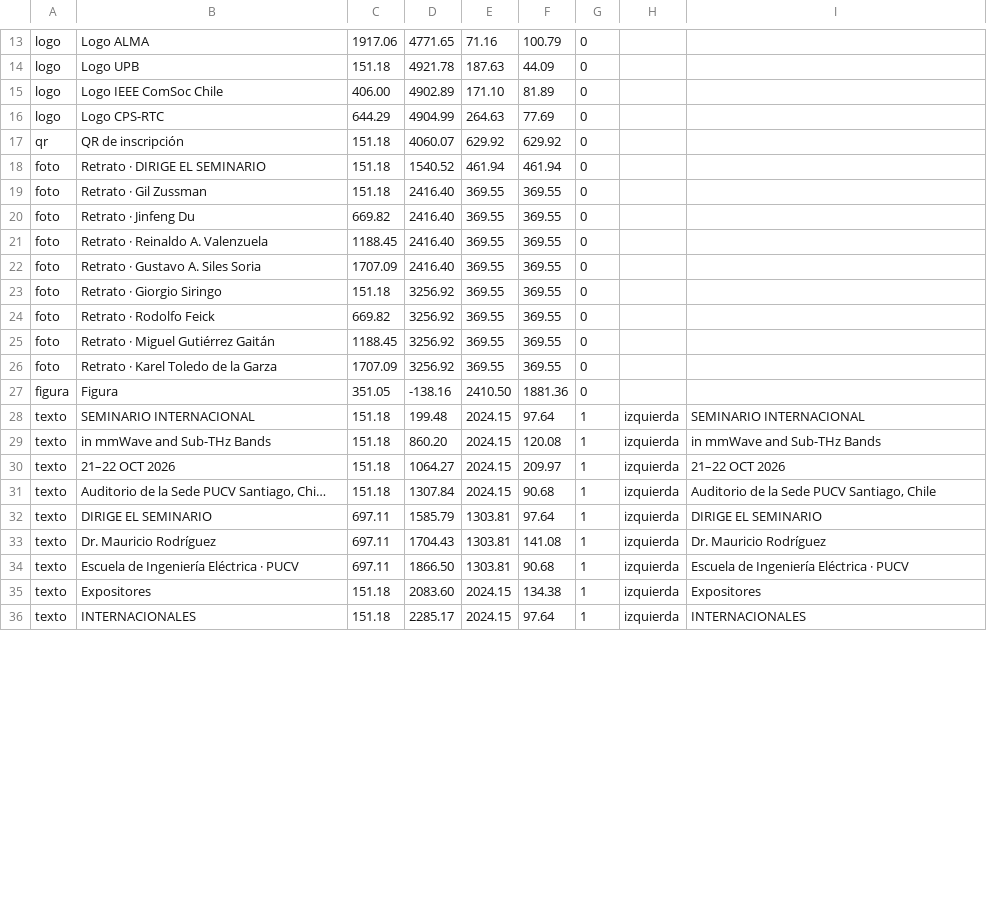
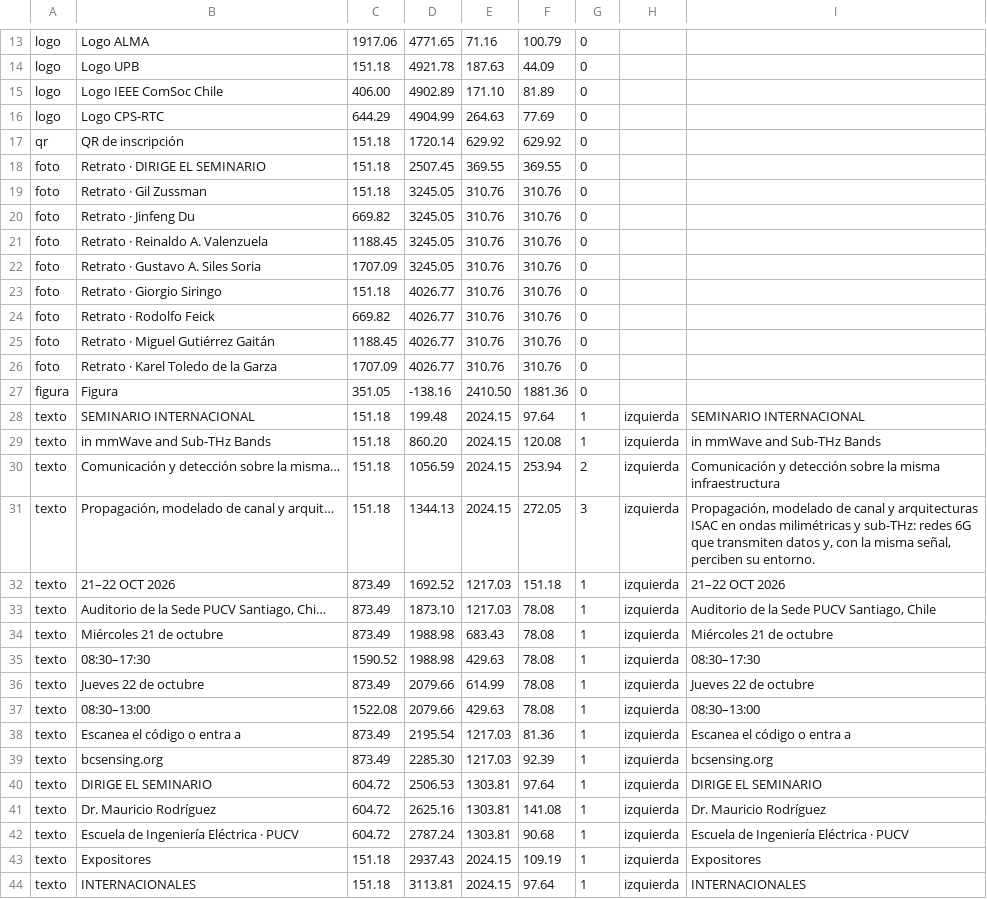
Before and after one commit to Daniel990310/Seminario-Wireless-Lab, a TSV file: difusion/flyer/es-pendon-80x200.mapa.tsv, drawn as a sheet; only a part is shown, gaps mark what is left out; the diff covers the shown part only.

```diff
--- a/difusion/flyer/es-pendon-80x200.mapa.tsv
+++ b/difusion/flyer/es-pendon-80x200.mapa.tsv
@@ -16,12 +16,12 @@ logo	Logo IEEE ComSoc Chile	406.00	4902.89	171.10	81.89	0
 logo	Logo CPS-RTC	644.29	4904.99	264.63	77.69	0		
-qr	QR de inscripción	151.18	4060.07	629.92	629.92	0		
-foto	Retrato · DIRIGE EL SEMINARIO	151.18	1540.52	461.94	461.94	0		
-foto	Retrato · Gil Zussman	151.18	2416.40	369.55	369.55	0		
-foto	Retrato · Jinfeng Du	669.82	2416.40	369.55	369.55	0		
-foto	Retrato · Reinaldo A. Valenzuela	1188.45	2416.40	369.55	369.55	0		
-foto	Retrato · Gustavo A. Siles Soria	1707.09	2416.40	369.55	369.55	0		
-foto	Retrato · Giorgio Siringo	151.18	3256.92	369.55	369.55	0		
-foto	Retrato · Rodolfo Feick	669.82	3256.92	369.55	369.55	0		
-foto	Retrato · Miguel Gutiérrez Gaitán	1188.45	3256.92	369.55	369.55	0		
-foto	Retrato · Karel Toledo de la Garza	1707.09	3256.92	369.55	369.55	0		
+qr	QR de inscripción	151.18	1720.14	629.92	629.92	0		
+foto	Retrato · DIRIGE EL SEMINARIO	151.18	2507.45	369.55	369.55	0		
+foto	Retrato · Gil Zussman	151.18	3245.05	310.76	310.76	0		
+foto	Retrato · Jinfeng Du	669.82	3245.05	310.76	310.76	0		
+foto	Retrato · Reinaldo A. Valenzuela	1188.45	3245.05	310.76	310.76	0		
+foto	Retrato · Gustavo A. Siles Soria	1707.09	3245.05	310.76	310.76	0		
+foto	Retrato · Giorgio Siringo	151.18	4026.77	310.76	310.76	0		
+foto	Retrato · Rodolfo Feick	669.82	4026.77	310.76	310.76	0		
+foto	Retrato · Miguel Gutiérrez Gaitán	1188.45	4026.77	310.76	310.76	0		
+foto	Retrato · Karel Toledo de la Garza	1707.09	4026.77	310.76	310.76	0		
 figura	Figura	351.05	-138.16	2410.50	1881.36	0		
@@ -29,8 +29,16 @@ texto	SEMINARIO INTERNACIONAL	151.18	199.48	2024.15	97.64	1	izquierda	SEMINARIO
 texto	in mmWave and Sub-THz Bands	151.18	860.20	2024.15	120.08	1	izquierda	in mmWave and Sub-THz Bands
-texto	21–22 OCT 2026	151.18	1064.27	2024.15	209.97	1	izquierda	21–22 OCT 2026
-texto	Auditorio de la Sede PUCV Santiago, Chi…	151.18	1307.84	2024.15	90.68	1	izquierda	Auditorio de la Sede PUCV Santiago, Chile
-texto	DIRIGE EL SEMINARIO	697.11	1585.79	1303.81	97.64	1	izquierda	DIRIGE EL SEMINARIO
-texto	Dr. Mauricio Rodríguez	697.11	1704.43	1303.81	141.08	1	izquierda	Dr. Mauricio Rodríguez
-texto	Escuela de Ingeniería Eléctrica · PUCV	697.11	1866.50	1303.81	90.68	1	izquierda	Escuela de Ingeniería Eléctrica · PUCV
-texto	Expositores	151.18	2083.60	2024.15	134.38	1	izquierda	Expositores
-texto	INTERNACIONALES	151.18	2285.17	2024.15	97.64	1	izquierda	INTERNACIONALES
+texto	Comunicación y detección sobre la misma…	151.18	1056.59	2024.15	253.94	2	izquierda	Comunicación y detección sobre la misma infraestructura
+texto	Propagación, modelado de canal y arquit…	151.18	1344.13	2024.15	272.05	3	izquierda	Propagación, modelado de canal y arquitecturas ISAC en ondas milimétricas y sub-THz: redes 6G que transmiten datos y, con la misma señal, perciben su entorno.
+texto	21–22 OCT 2026	873.49	1692.52	1217.03	151.18	1	izquierda	21–22 OCT 2026
+texto	Auditorio de la Sede PUCV Santiago, Chi…	873.49	1873.10	1217.03	78.08	1	izquierda	Auditorio de la Sede PUCV Santiago, Chile
+texto	Miércoles 21 de octubre	873.49	1988.98	683.43	78.08	1	izquierda	Miércoles 21 de octubre
+texto	08:30–17:30	1590.52	1988.98	429.63	78.08	1	izquierda	08:30–17:30
+texto	Jueves 22 de octubre	873.49	2079.66	614.99	78.08	1	izquierda	Jueves 22 de octubre
+texto	08:30–13:00	1522.08	2079.66	429.63	78.08	1	izquierda	08:30–13:00
+texto	Escanea el código o entra a	873.49	2195.54	1217.03	81.36	1	izquierda	Escanea el código o entra a
+texto	bcsensing.org	873.49	2285.30	1217.03	92.39	1	izquierda	bcsensing.org
+texto	DIRIGE EL SEMINARIO	604.72	2506.53	1303.81	97.64	1	izquierda	DIRIGE EL SEMINARIO
+texto	Dr. Mauricio Rodríguez	604.72	2625.16	1303.81	141.08	1	izquierda	Dr. Mauricio Rodríguez
+texto	Escuela de Ingeniería Eléctrica · PUCV	604.72	2787.24	1303.81	90.68	1	izquierda	Escuela de Ingeniería Eléctrica · PUCV
+texto	Expositores	151.18	2937.43	2024.15	109.19	1	izquierda	Expositores
+texto	INTERNACIONALES	151.18	3113.81	2024.15	97.64	1	izquierda	INTERNACIONALES
```
Also changed, not shown: 6 removed rows and 17 edited cells elsewhere in this file, difusion/flyer/en-pendon-80x200.mapa.tsv, difusion/flyer/en-pendon-85x200.mapa.tsv, 24 other files.
